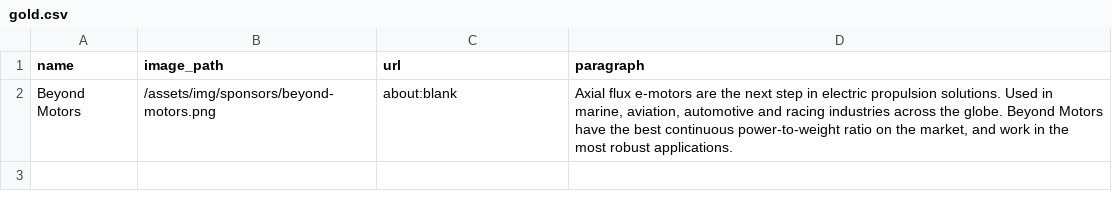
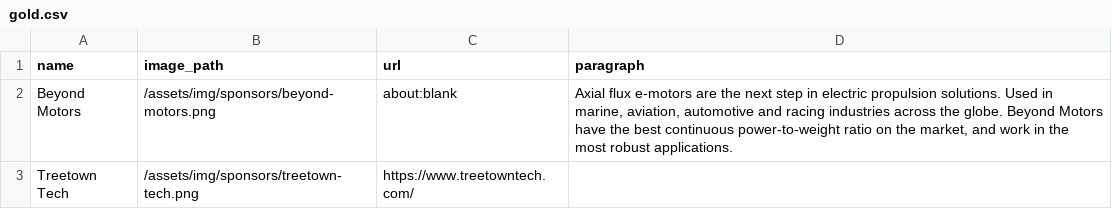
Before and after one commit to uofmelectricboat/umeb.engin.umich.edu, a CSV file: docs/assets/data/sponsors/gold.csv, drawn as a sheet.

```diff
--- a/docs/assets/data/sponsors/gold.csv
+++ b/docs/assets/data/sponsors/gold.csv
@@ -2 +2,2 @@ name,image_path,url,paragraph
 Beyond Motors,/assets/img/sponsors/beyond-motors.png,about:blank,"Axial flux e-motors are the next step in electric propulsion solutions. Used in marine, aviation, automotive and racing industries across the globe. Beyond Motors have the best continuous power-to-weight ratio on the market, and work in the most robust applications."
+Treetown Tech,/assets/img/sponsors/treetown-tech.png,https://www.treetowntech.com/,""
```
Also changed, not shown: docs/assets/data/sponsors/platinum.csv, docs/assets/data/sponsors/silver.csv, 22 other files.
